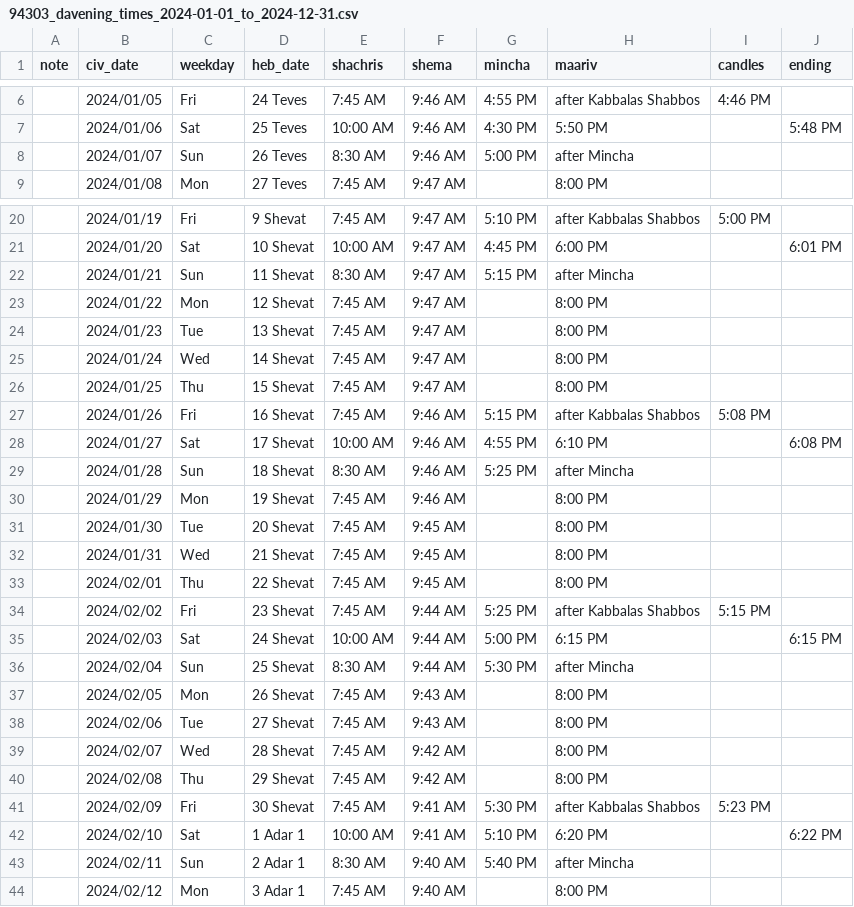
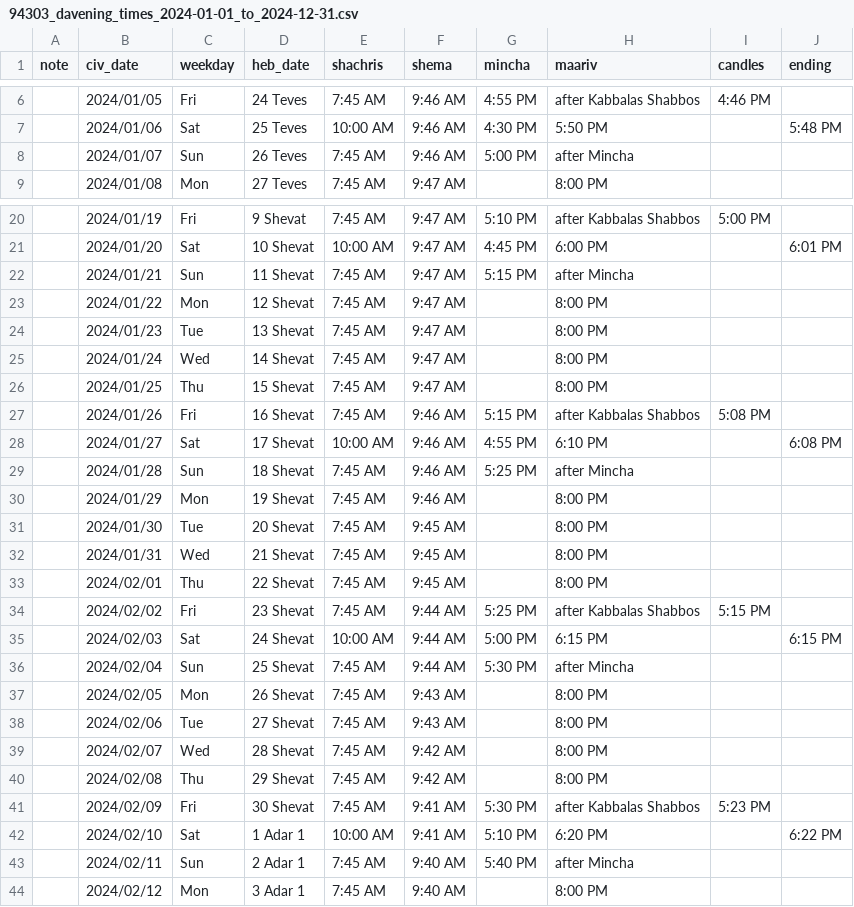
Before and after one commit to Yossi/zmanim_scraper, a CSV file: davening_times/94303_davening_times_2024-01-01_to_2024-12-31.csv, drawn as a sheet; only a part is shown, gaps mark what is left out; the diff covers the shown part only; the diff names each change by its address in the sheet, - before the commit and + after, or states it on an @@ line.

Commit message:
Change Sunday shachris time to match weekdays

```diff
--- a/davening_times/94303_davening_times_2024-01-01_to_2024-12-31.csv
+++ b/davening_times/94303_davening_times_2024-01-01_to_2024-12-31.csv
-E8 (shachris): 8:30 AM
+E8 (shachris): 7:45 AM
-E22 (shachris): 8:30 AM
+E22 (shachris): 7:45 AM
-E29 (shachris): 8:30 AM
+E29 (shachris): 7:45 AM
-E36 (shachris): 8:30 AM
+E36 (shachris): 7:45 AM
-E43 (shachris): 8:30 AM
+E43 (shachris): 7:45 AM
```
Also changed, not shown: 56 edited cells elsewhere in this file, 1 other file.
